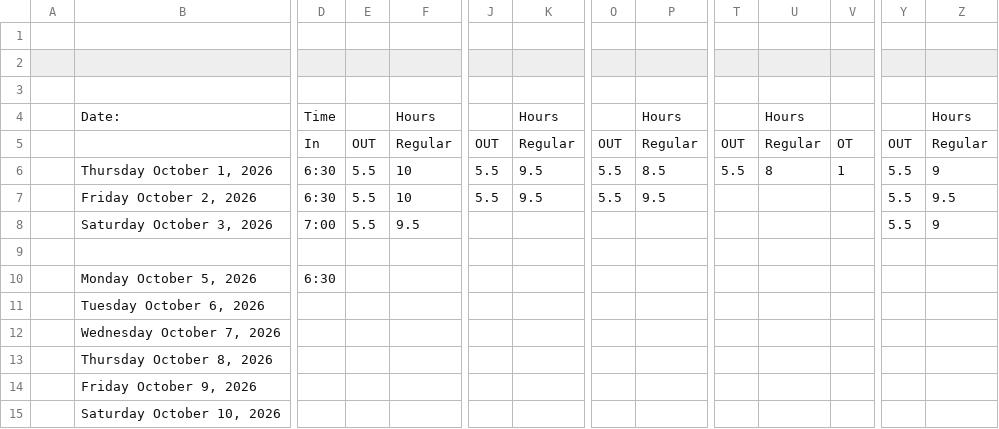
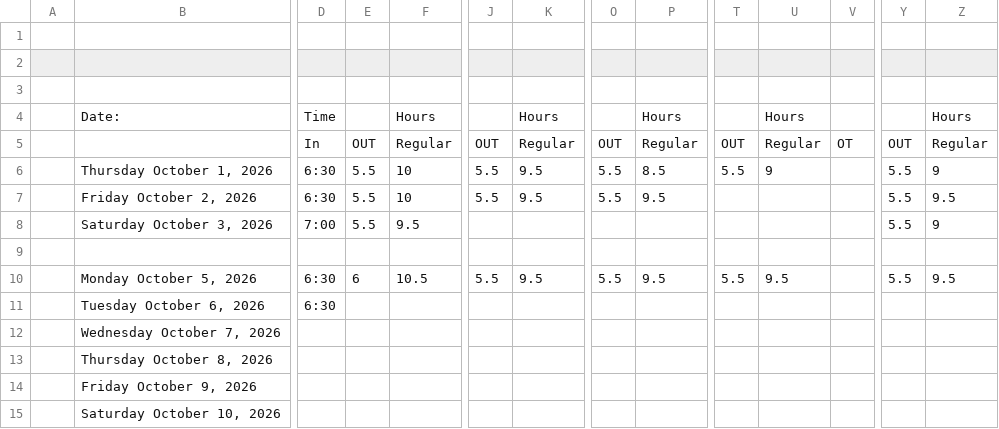
Before and after one commit to lyndon-weber-LLC/headcount-dashboard, a CSV file: data/live/Alex Weber - Subs Timesheet(December 31, 9999).csv, drawn as a sheet; only a part is shown, gaps mark what is left out; removed rows and columns are numbered as before the commit, all else as after; rows hold the shown columns only; the diff covers the shown part only; the diff names each change by its address in the sheet, - before the commit and + after, or states it on an @@ line.

```diff
--- a/data/live/Alex Weber - Subs Timesheet(December 31, 9999).csv
+++ b/data/live/Alex Weber - Subs Timesheet(December 31, 9999).csv
-U6: 8
+U6: 9
-V6: 1
+V6: (empty)
-E10: (empty)
+E10: 6
-F10: (empty)
+F10: 10.5
-J10: (empty)
+J10: 5.5
-K10: (empty)
+K10: 9.5
-O10: (empty)
+O10: 5.5
-P10: (empty)
+P10: 9.5
-T10: (empty)
+T10: 5.5
-U10: (empty)
+U10: 9.5
-Y10: (empty)
+Y10: 5.5
-Z10: (empty)
+Z10: 9.5
-row 11:  | Tuesday October 6, 2026
+row 11:  | Tuesday October 6, 2026 | 6:30
```
Also changed, not shown: 24 edited cells elsewhere in this file, data/live/Carlisle Timesheet(December 31, 9999).csv, data/live/Cory Timesheet(December 31, 9999).csv, 9 other files.
